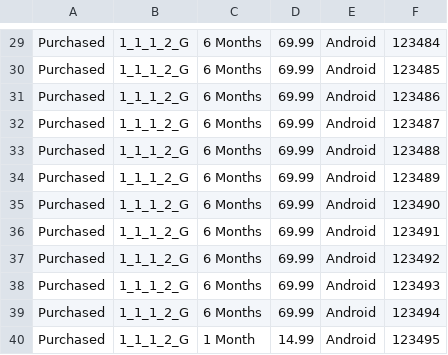
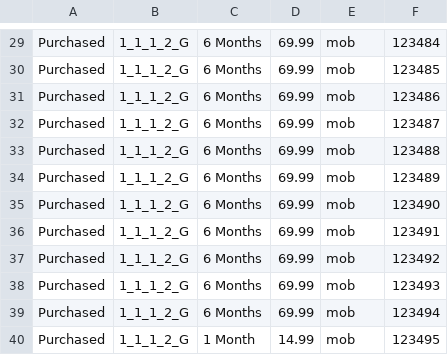
Before and after one commit to brucey31/Data_Architecture_MVP, a CSV file: Kinesis_Test_Data.csv, drawn as a sheet; only a part is shown, gaps mark what is left out; the diff covers the shown part only; the diff names each change by its address in the sheet, - before the commit and + after, or states it on an @@ line.

```diff
--- a/Kinesis_Test_Data.csv
+++ b/Kinesis_Test_Data.csv
-E29:E40: Android
+E29:E40: mob
```
Also changed, not shown: 28 edited cells elsewhere in this file, 2 other files.
